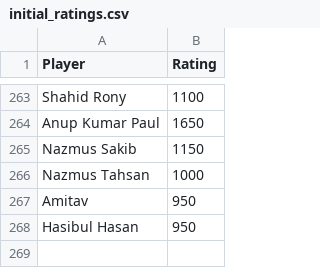
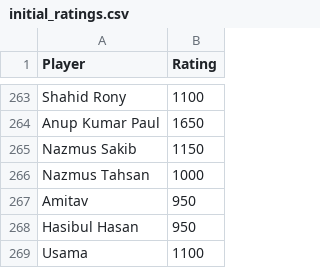
Before and after one commit to abdullahsg/ratingTracker, a CSV file: initial_ratings.csv, drawn as a sheet; only a part is shown, gaps mark what is left out.

```diff
--- a/initial_ratings.csv
+++ b/initial_ratings.csv
@@ -268 +268,2 @@ Amitav,950
 Hasibul Hasan,950
+Usama,1100
```
Also changed, not shown: data.csv.
